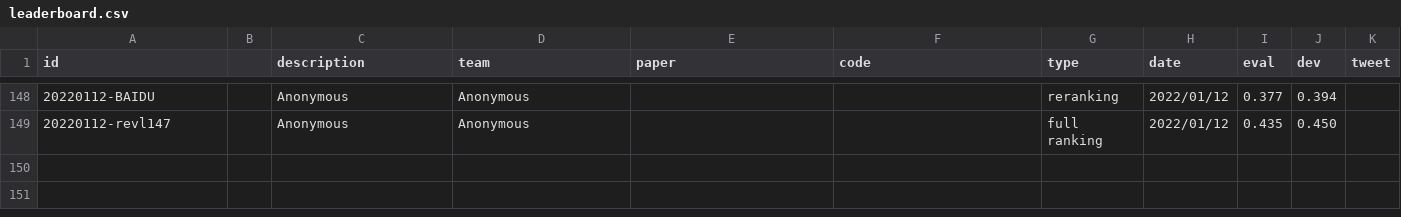
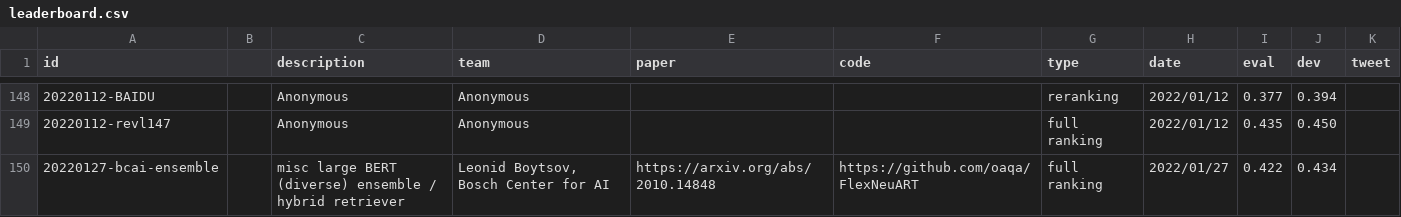
Before and after one commit to microsoft/MSMARCO-Passage-Ranking-Submissions, a CSV file: leaderboard/leaderboard.csv, drawn as a sheet; only a part is shown, gaps mark what is left out.

Commit message:
Update leaderboard.csv

```diff
--- a/leaderboard/leaderboard.csv
+++ b/leaderboard/leaderboard.csv
@@ -149 +149,2 @@ id,,description,team,paper,code,type,date,eval,dev,tweet
 20220112-revl147,,"Anonymous","Anonymous",,,full ranking,2022/01/12,0.435,0.450,
+20220127-bcai-ensemble,,"misc large BERT (diverse) ensemble / hybrid retriever","Leonid Boytsov, Bosch Center for AI",https://arxiv.org/abs/2010.14848,https://github.com/oaqa/FlexNeuART,full ranking,2022/01/27,0.422,0.434,
```
